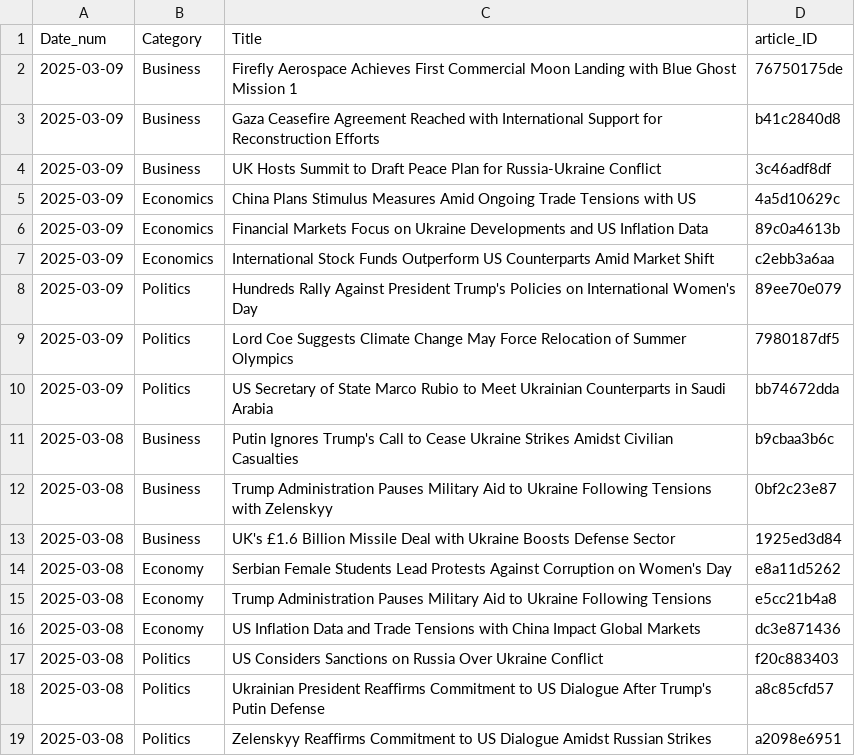
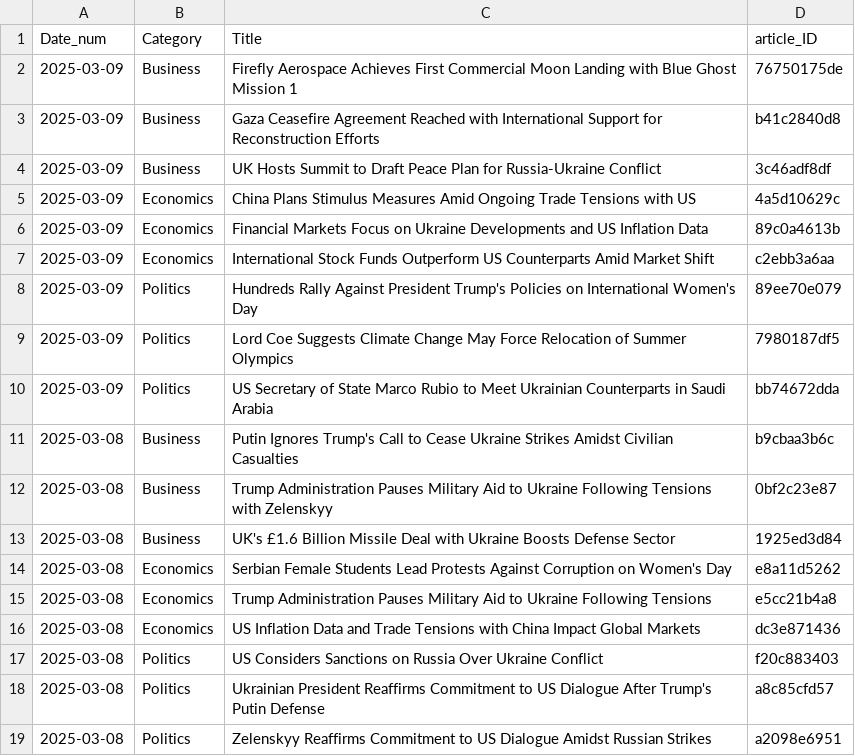
Before and after one commit to lgitscape/stratify, a CSV file: gpt_metadata.csv, drawn as a sheet.

Commit message:
Update gpt_metadata.csv

```diff
--- a/gpt_metadata.csv
+++ b/gpt_metadata.csv
@@ -13,5 +13,5 @@ Date_num,Category,Title,article_ID
 2025-03-08,Business,UK's £1.6 Billion Missile Deal with Ukraine Boosts Defense Sector,1925ed3d84
-2025-03-08,Economy,Serbian Female Students Lead Protests Against Corruption on Women's Day,e8a11d5262
-2025-03-08,Economy,Trump Administration Pauses Military Aid to Ukraine Following Tensions,e5cc21b4a8
-2025-03-08,Economy,US Inflation Data and Trade Tensions with China Impact Global Markets,dc3e871436
+2025-03-08,Economics,Serbian Female Students Lead Protests Against Corruption on Women's Day,e8a11d5262
+2025-03-08,Economics,Trump Administration Pauses Military Aid to Ukraine Following Tensions,e5cc21b4a8
+2025-03-08,Economics,US Inflation Data and Trade Tensions with China Impact Global Markets,dc3e871436
 2025-03-08,Politics,US Considers Sanctions on Russia Over Ukraine Conflict,f20c883403
```
